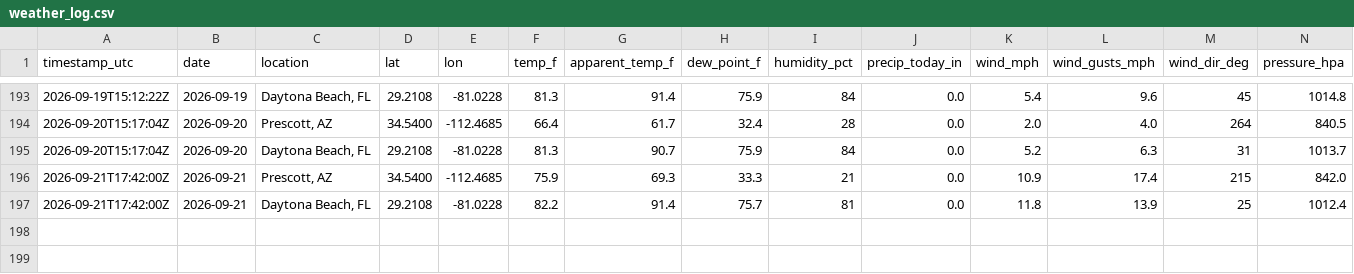
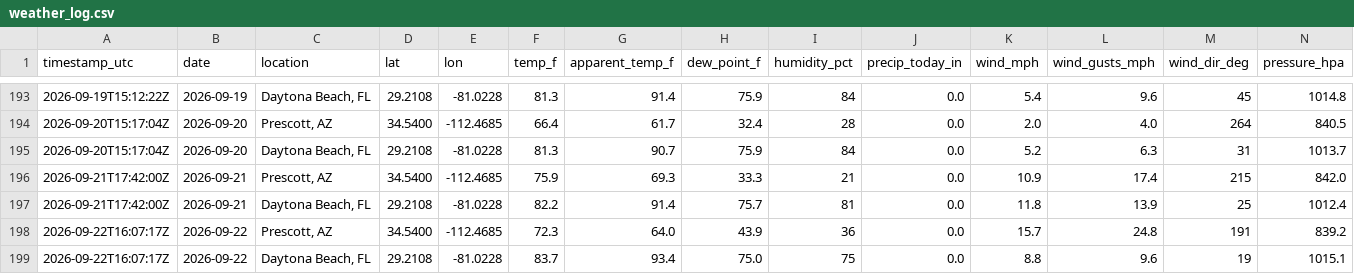
Before and after one commit to rmkenv/eweather, a CSV file: data/weather_log.csv, drawn as a sheet; only a part is shown, gaps mark what is left out; rows hold the shown columns only; the diff names each change by its address in the sheet, - before the commit and + after, or states it on an @@ line.

```diff
--- a/data/weather_log.csv
+++ b/data/weather_log.csv
+row 198: 2026-09-22T16:07:17Z | 2026-09-22 | Prescott, AZ | 34.5400 | -112.4685 | 72.3 | 64.0 | 43.9 | 36 | 0.0 | 15.7 | 24.8 | 191 | 839.2
+row 199: 2026-09-22T16:07:17Z | 2026-09-22 | Daytona Beach, FL | 29.2108 | -81.0228 | 83.7 | 93.4 | 75.0 | 75 | 0.0 | 8.8 | 9.6 | 19 | 1015.1
```
